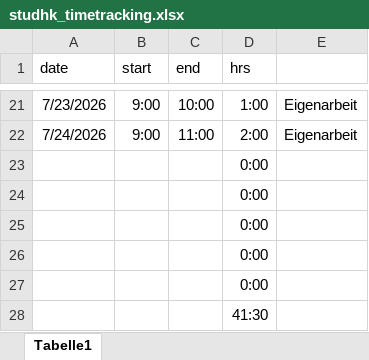
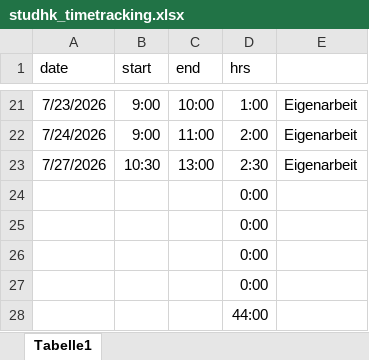
Before and after one commit to stephanform/reveald, an Excel workbook: docs/management/studhk/studhk_timetracking.xlsx, sheet Tabelle1, drawn as a sheet; only a part is shown, gaps mark what is left out; values as stored, in another font and other column widths than the file's, no borders; removed rows and columns are numbered as before the commit, all else as after; the diff names each change by its address in the sheet, - before the commit and + after, or states it on an @@ line.

```diff
--- a/docs/management/studhk/studhk_timetracking.xlsx (sheet Tabelle1)
+++ b/docs/management/studhk/studhk_timetracking.xlsx (sheet Tabelle1)
+row 23: 7/27/2026 | 10:30 | 13:00 | 2:30 | Eigenarbeit
-D28 (hrs): 0:00
+D28 (hrs): 44:00
-row 28:  |  |  | 41:30
```
Also changed, not shown: formulas that keep their value, 2 other files.
